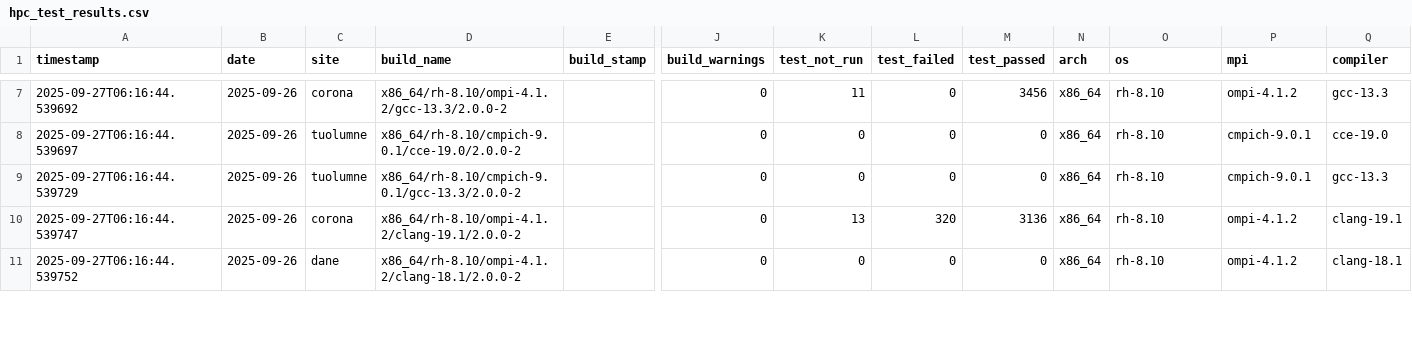
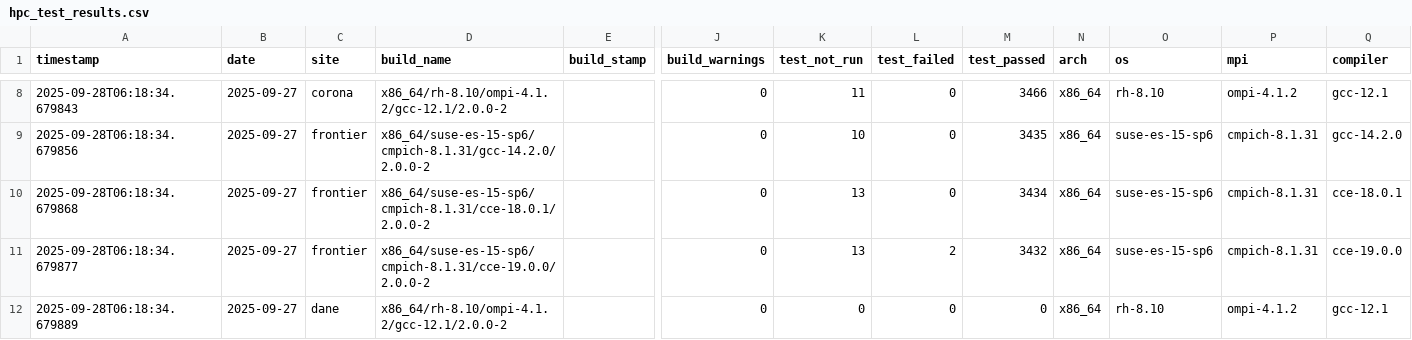
Before and after one commit to hyoklee/hpc-h5, a CSV file: src/hpc_test_results.csv, drawn as a sheet; only a part is shown, gaps mark what is left out; addresses are those after the commit; the diff covers the shown part only; the diff names each change by its address in the sheet, - before the commit and + after, or states it on an @@ line.

```diff
--- a/src/hpc_test_results.csv
+++ b/src/hpc_test_results.csv
-A8 (timestamp): 2025-09-27T06:16:44.539692
+A8 (timestamp): 2025-09-28T06:18:34.679843
-B8:B12 (date): 2025-09-26
+B8:B12 (date): 2025-09-27
-D8 (build_name): x86_64/rh-8.10/ompi-4.1.2/gcc-13.3/2.0.0-2
+D8 (build_name): x86_64/rh-8.10/ompi-4.1.2/gcc-12.1/2.0.0-2
-M8 (test_passed): 3456
+M8 (test_passed): 3466
-Q8 (compiler): gcc-13.3
+Q8 (compiler): gcc-12.1
-A9 (timestamp): 2025-09-27T06:16:44.539697
+A9 (timestamp): 2025-09-28T06:18:34.679856
-C9:C10 (site): tuolumne
+C9:C10 (site): frontier
-D9 (build_name): x86_64/rh-8.10/cmpich-9.0.1/cce-19.0/2.0.0-2
+D9 (build_name): x86_64/suse-es-15-sp6/cmpich-8.1.31/gcc-14.2.0/2.0.0-2
-K9 (test_not_run): 0
+K9 (test_not_run): 10
-M9 (test_passed): 0
+M9 (test_passed): 3435
-O9:O11 (os): rh-8.10
+O9:O11 (os): suse-es-15-sp6
-P9:P10 (mpi): cmpich-9.0.1
+P9:P10 (mpi): cmpich-8.1.31
-Q9 (compiler): cce-19.0
+Q9 (compiler): gcc-14.2.0
-A10 (timestamp): 2025-09-27T06:16:44.539729
+A10 (timestamp): 2025-09-28T06:18:34.679868
-D10 (build_name): x86_64/rh-8.10/cmpich-9.0.1/gcc-13.3/2.0.0-2
+D10 (build_name): x86_64/suse-es-15-sp6/cmpich-8.1.31/cce-18.0.1/2.0.0-2
-K10 (test_not_run): 0
+K10 (test_not_run): 13
-M10 (test_passed): 0
+M10 (test_passed): 3434
-Q10 (compiler): gcc-13.3
+Q10 (compiler): cce-18.0.1
-A11 (timestamp): 2025-09-27T06:16:44.539747
+A11 (timestamp): 2025-09-28T06:18:34.679877
-C11 (site): corona
+C11 (site): frontier
-D11 (build_name): x86_64/rh-8.10/ompi-4.1.2/clang-19.1/2.0.0-2
+D11 (build_name): x86_64/suse-es-15-sp6/cmpich-8.1.31/cce-19.0.0/2.0.0-2
-L11 (test_failed): 320
+L11 (test_failed): 2
-M11 (test_passed): 3136
+M11 (test_passed): 3432
-P11 (mpi): ompi-4.1.2
+P11 (mpi): cmpich-8.1.31
-Q11 (compiler): clang-19.1
+Q11 (compiler): cce-19.0.0
-A12 (timestamp): 2025-09-27T06:16:44.539752
+A12 (timestamp): 2025-09-28T06:18:34.679889
-D12 (build_name): x86_64/rh-8.10/ompi-4.1.2/clang-18.1/2.0.0-2
+D12 (build_name): x86_64/rh-8.10/ompi-4.1.2/gcc-12.1/2.0.0-2
-Q12 (compiler): clang-18.1
+Q12 (compiler): gcc-12.1
```
Also changed, not shown: 3 added rows and 90 edited cells elsewhere in this file, 2 other files.
